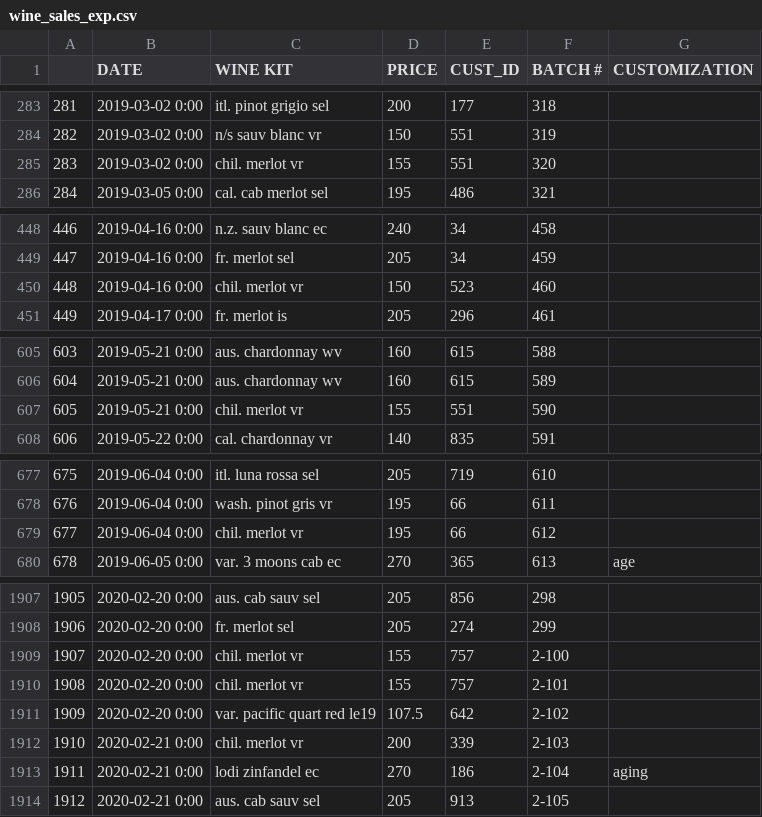
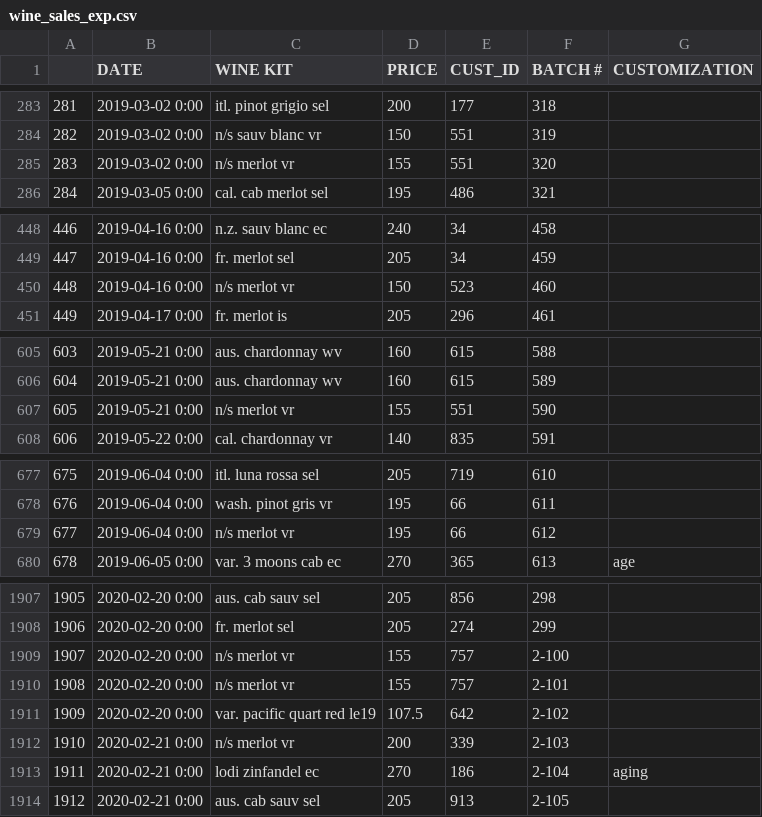
Before and after one commit to pjlcharlton/wine_sales_analysis, a CSV file: wine_sales_exp.csv, drawn as a sheet; only a part is shown, gaps mark what is left out; the diff covers the shown part only.

Commit message:
VR Merlot origin -> not specified

```diff
--- a/wine_sales_exp.csv
+++ b/wine_sales_exp.csv
@@ -284,3 +284,3 @@
 282,2019-03-02 0:00,n/s sauv blanc vr,150,551,319,
-283,2019-03-02 0:00,chil. merlot vr,155,551,320,
+283,2019-03-02 0:00,n/s merlot vr,155,551,320,
 284,2019-03-05 0:00,cal. cab merlot sel,195,486,321,
@@ -449,3 +449,3 @@
 447,2019-04-16 0:00,fr. merlot sel,205,34,459,
-448,2019-04-16 0:00,chil. merlot vr,150,523,460,
+448,2019-04-16 0:00,n/s merlot vr,150,523,460,
 449,2019-04-17 0:00,fr. merlot is,205,296,461,
@@ -606,3 +606,3 @@
 604,2019-05-21 0:00,aus. chardonnay wv,160,615,589,
-605,2019-05-21 0:00,chil. merlot vr,155,551,590,
+605,2019-05-21 0:00,n/s merlot vr,155,551,590,
 606,2019-05-22 0:00,cal. chardonnay vr,140,835,591,
@@ -678,3 +678,3 @@
 676,2019-06-04 0:00,wash. pinot gris vr,195,66,611,
-677,2019-06-04 0:00,chil. merlot vr,195,66,612,
+677,2019-06-04 0:00,n/s merlot vr,195,66,612,
 678,2019-06-05 0:00,var. 3 moons cab ec,270,365,613,age
@@ -1908,6 +1908,6 @@
 1906,2020-02-20 0:00,fr. merlot sel,205,274,299,
-1907,2020-02-20 0:00,chil. merlot vr,155,757,2-100,
-1908,2020-02-20 0:00,chil. merlot vr,155,757,2-101,
+1907,2020-02-20 0:00,n/s merlot vr,155,757,2-100,
+1908,2020-02-20 0:00,n/s merlot vr,155,757,2-101,
 1909,2020-02-20 0:00,var. pacific quart red le19,107.5,642,2-102,
-1910,2020-02-21 0:00,chil. merlot vr,200,339,2-103,
+1910,2020-02-21 0:00,n/s merlot vr,200,339,2-103,
 1911,2020-02-21 0:00,lodi zinfandel ec,270,186,2-104, aging
```
Also changed, not shown: 5 edited cells elsewhere in this file.
